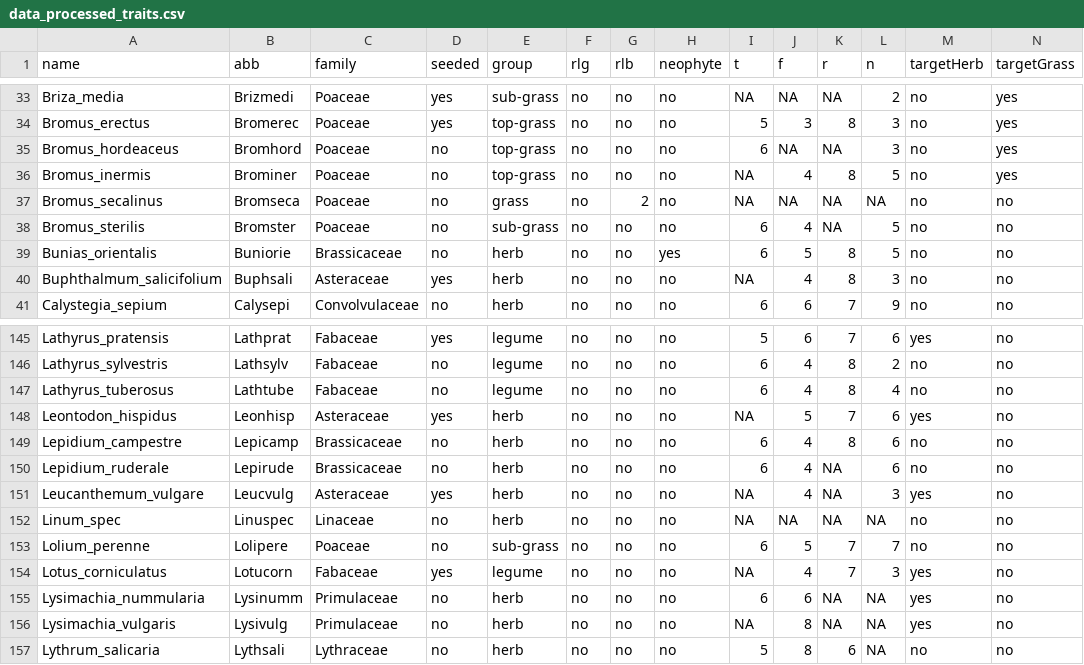
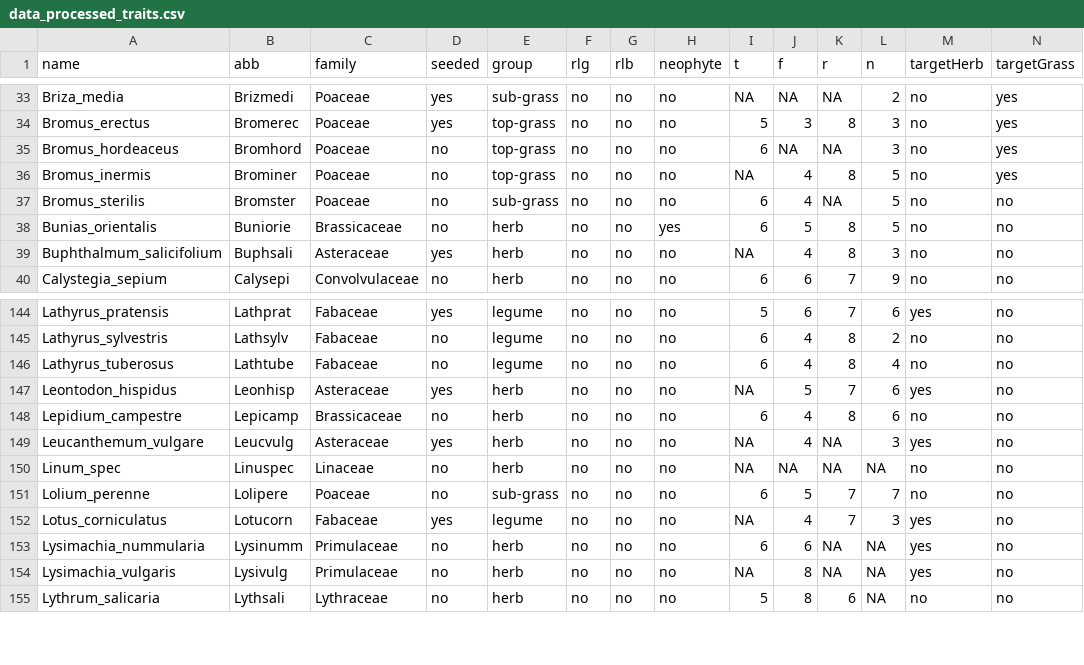
Before and after one commit to markus1bauer/2023_danube_dike_experiment, a CSV file: data/processed/data_processed_traits.csv, drawn as a sheet; only a part is shown, gaps mark what is left out; rows hold the shown columns only; the diff names each change by its address in the sheet, - before the commit and + after, or states it on an @@ line.

```diff
--- a/data/processed/data_processed_traits.csv
+++ b/data/processed/data_processed_traits.csv
-row 37: Bromus_secalinus | Bromseca | Poaceae | no | grass | no | 2 | no | NA | NA | NA | NA | no | no
-row 150: Lepidium_ruderale | Lepirude | Brassicaceae | no | herb | no | no | no | 6 | 4 | NA | 6 | no | no
```
Also changed, not shown: 4 other files.
